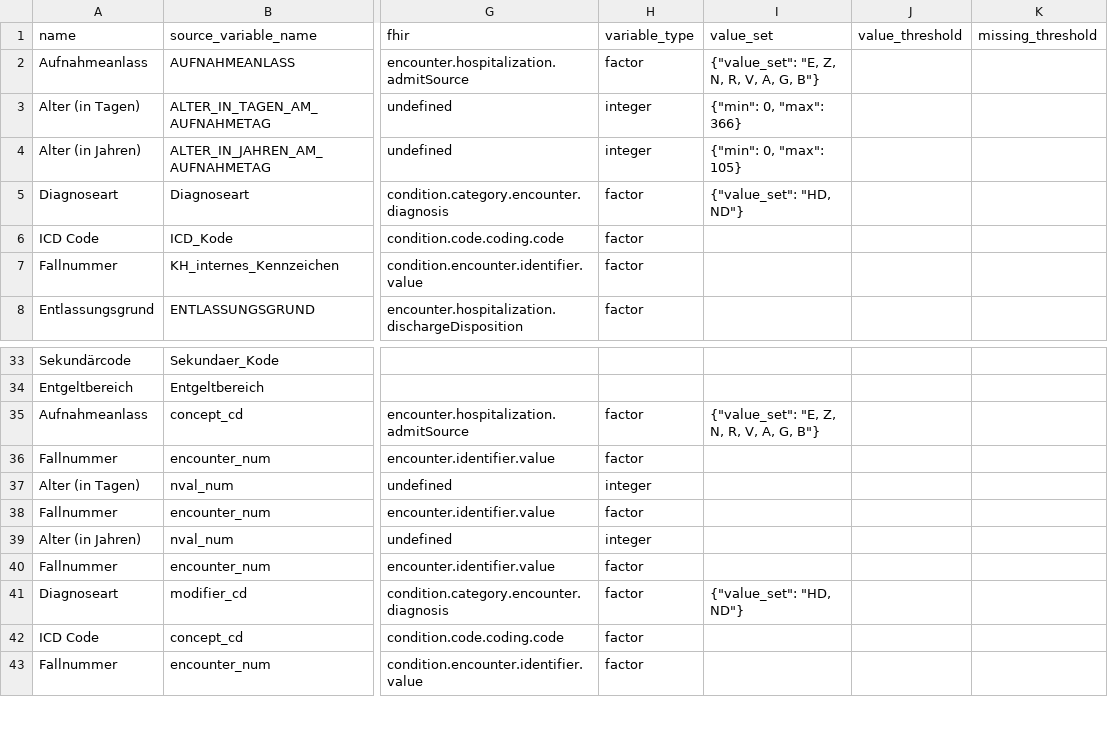
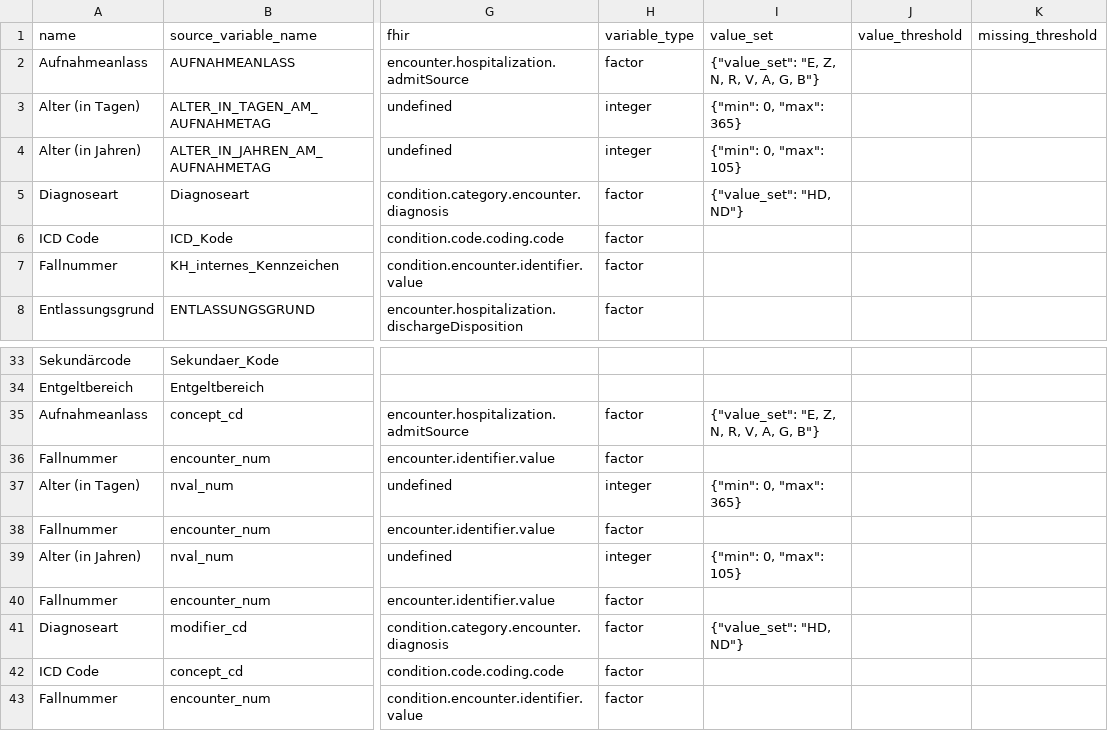
Before and after one commit to miracum/dqa-miracumdqa, a CSV file: inst/application/_utilities/MDR/mdr.csv, drawn as a sheet; only a part is shown, gaps mark what is left out; the diff names each change by its address in the sheet, - before the commit and + after, or states it on an @@ line.

Commit message:
fixed bug in mdr representation of value_set

```diff
--- a/inst/application/_utilities/MDR/mdr.csv
+++ b/inst/application/_utilities/MDR/mdr.csv
-I3 (value_set): {"min": 0, "max": 366}
+I3 (value_set): {"min": 0, "max": 365}
-I37 (value_set): (empty)
+I37 (value_set): {"min": 0, "max": 365}
-I39 (value_set): (empty)
+I39 (value_set): {"min": 0, "max": 105}
```
Also changed, not shown: 1 other file.
